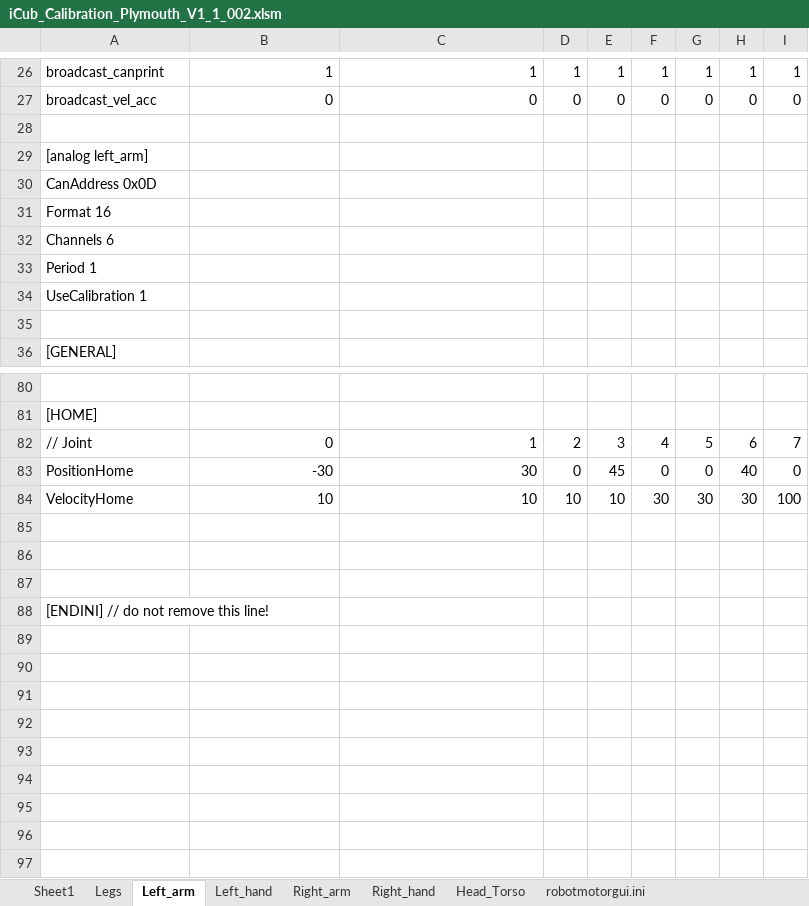
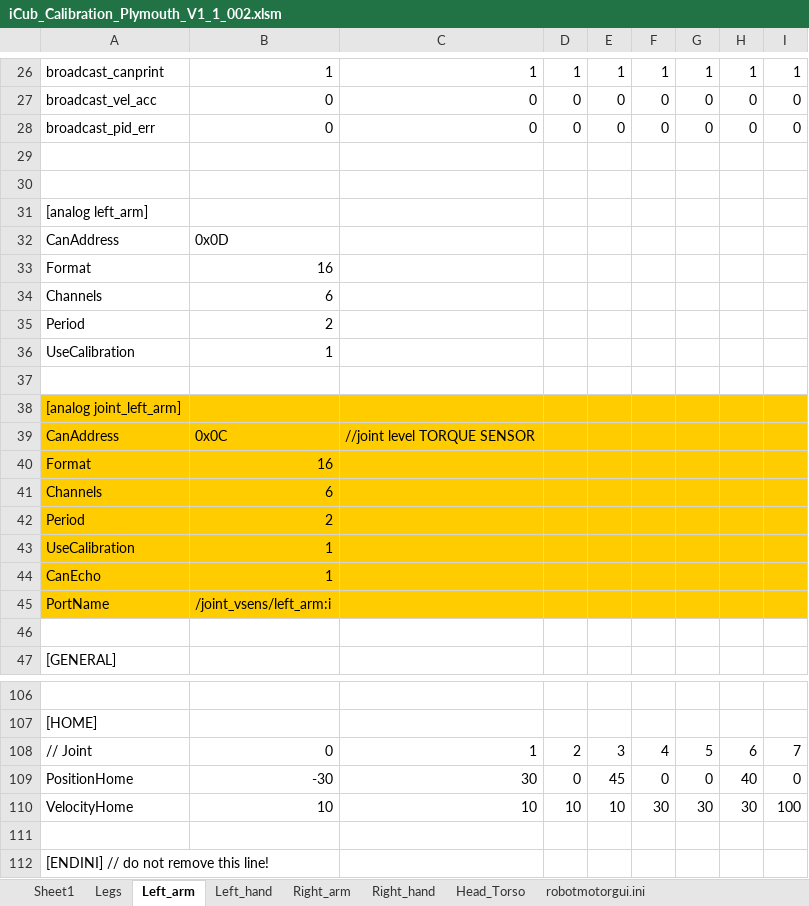
Before and after one commit to robotology/icub-main, an Excel workbook: app/iCubPlymouth01/conf/iCub_Calibration_Plymouth_V1_1_002.xlsm, sheet Left_arm, drawn as a sheet; only a part is shown, gaps mark what is left out; values as stored, in another font and other column widths than the file's, no borders; removed rows and columns are numbered as before the commit, all else as after; the diff covers the shown part only; the diff names each change by its address in the sheet, - before the commit and + after, or states it on an @@ line.

```diff
--- a/app/iCubPlymouth01/conf/iCub_Calibration_Plymouth_V1_1_002.xlsm (sheet Left_arm)
+++ b/app/iCubPlymouth01/conf/iCub_Calibration_Plymouth_V1_1_002.xlsm (sheet Left_arm)
+row 28: broadcast_pid_err | 0 | 0 | 0 | 0 | 0 | 0 | 0 | 0
+row 29: (empty)
-row 30: CanAddress 0x0D
-row 31: Format 16
-row 32: Channels 6
+row 32: CanAddress | 0x0D
+row 33: Format | 16
+row 34: Channels | 6
+row 35: Period | 2
+row 36: UseCalibration | 1
-A37: Period 1
+A37: (empty)
-A38: UseCalibration 1
+A38: [analog joint_left_arm]
-A38:I38 fill: none
+A38:I38 fill: #FFCC00
+row 39: CanAddress | 0x0C | //joint level TORQUE SENSOR
+row 40: Format | 16
+row 41: Channels | 6
+row 42: Period | 2
+row 43: UseCalibration | 1
+row 44: CanEcho | 1
+row 45: PortName | /joint_vsens/left_arm:i
-row 85: (empty)
-row 86: (empty)
```
Also changed, not shown: 15 added rows elsewhere in this sheet, sheet Legs, sheet Right_arm, sheet Sheet1, formulas that keep their value, charts or pictures, 8 other files.
